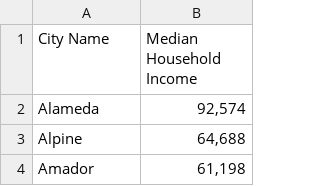
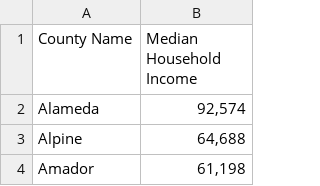
Before and after one commit to Silverluc1/ENGR-180-DataFest, a CSV file: ENGR-180_ Datafest - Household Income By City - Sheet1 (1).csv, drawn as a sheet; only a part is shown.

Commit message:
Household Income By County

```diff
--- a/ENGR-180_ Datafest - Household Income By City - Sheet1 (1).csv
+++ b/ENGR-180_ Datafest - Household Income By City - Sheet1 (1).csv
@@ -1,2 +1,2 @@
-City Name,Median Household Income
+County Name,Median Household Income
 Alameda,"92,574"
```
